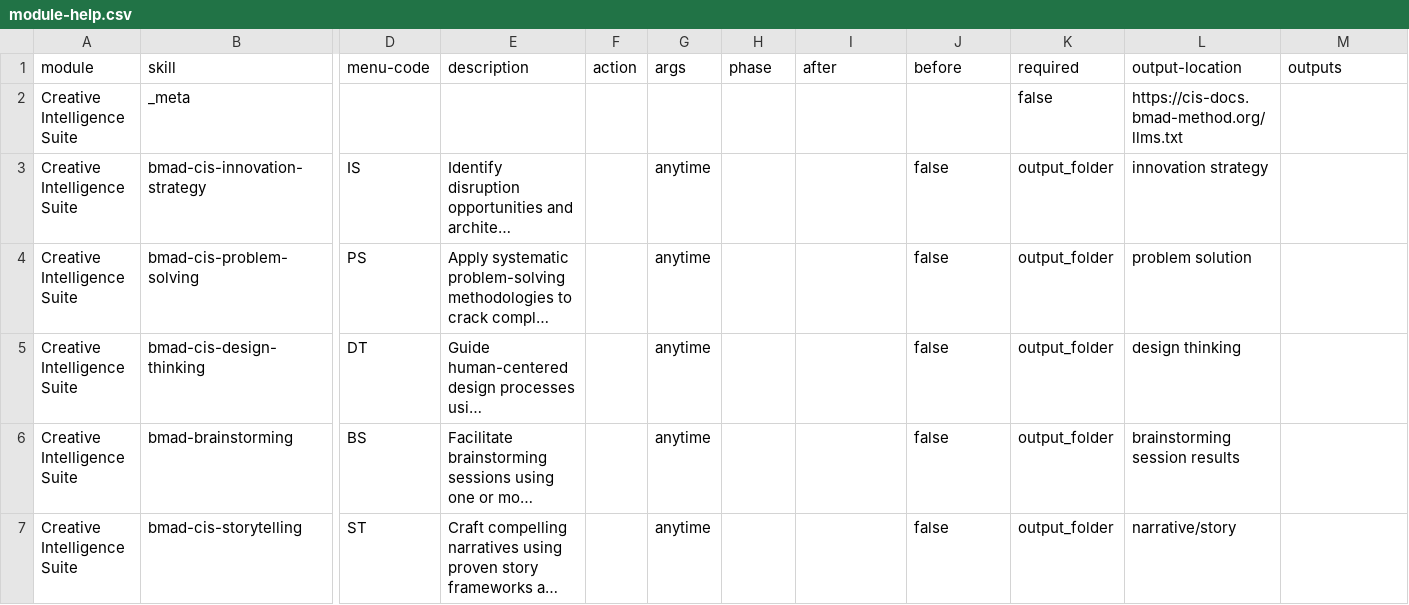
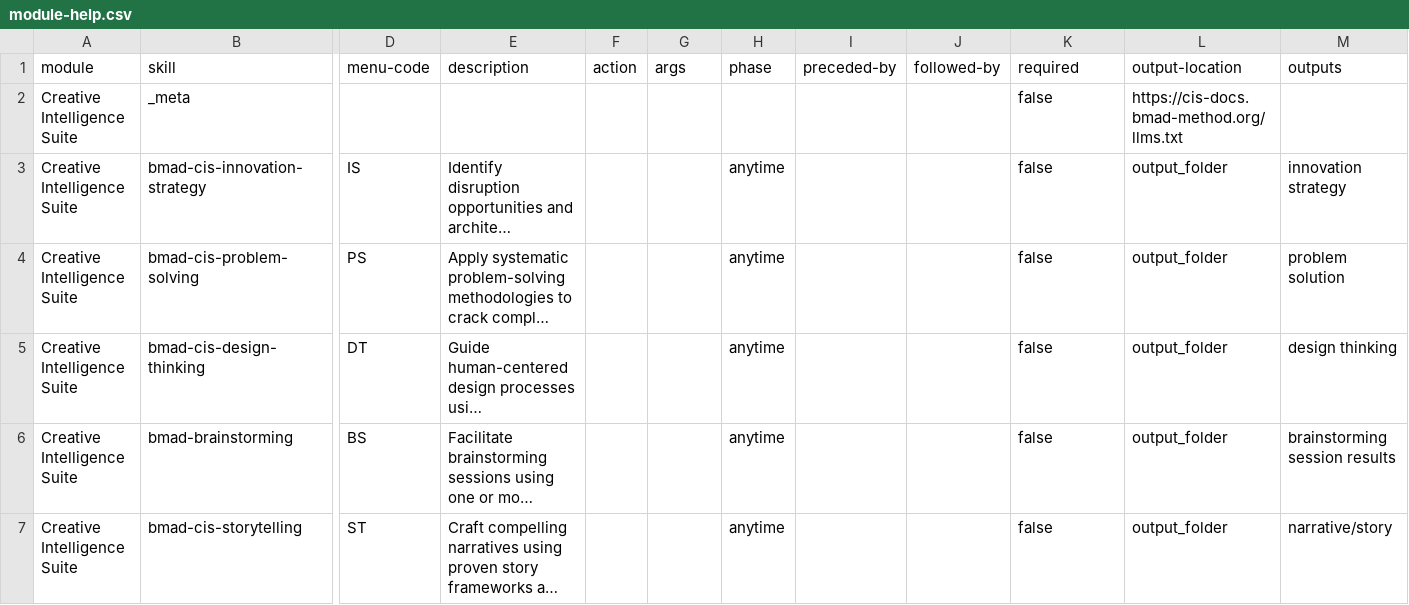
Before and after one commit to plamarque/hatcast, a CSV file: _bmad/cis/module-help.csv, drawn as a sheet; only a part is shown, gaps mark what is left out; long unchanged cells end in …; the diff names each change by its address in the sheet, - before the commit and + after, or states it on an @@ line.

```diff
--- a/_bmad/cis/module-help.csv
+++ b/_bmad/cis/module-help.csv
-I1: after
+I1: preceded-by
-J1: before
+J1: followed-by
-G3:G7 (args): anytime
+G3:G7 (args): (empty)
-H3:H7 (phase): (empty)
+H3:H7 (phase): anytime
-J3:J7 (followed-by): false
+J3:J7 (followed-by): (empty)
-K3:K7 (required): output_folder
+K3:K7 (required): false
-L3 (output-location): innovation strategy
+L3 (output-location): output_folder
-M3 (outputs): (empty)
+M3 (outputs): innovation strategy
-L4 (output-location): problem solution
+L4 (output-location): output_folder
-M4 (outputs): (empty)
+M4 (outputs): problem solution
-L5 (output-location): design thinking
+L5 (output-location): output_folder
-M5 (outputs): (empty)
+M5 (outputs): design thinking
-L6 (output-location): brainstorming session results
+L6 (output-location): output_folder
-M6 (outputs): (empty)
+M6 (outputs): brainstorming session results
-L7 (output-location): narrative/story
+L7 (output-location): output_folder
-M7 (outputs): (empty)
+M7 (outputs): narrative/story
```
Also changed, not shown: _bmad/_config/bmad-help.csv, _bmad/_config/skill-manifest.csv, 20 other files.
